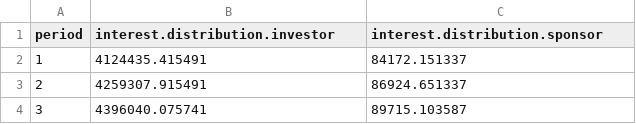
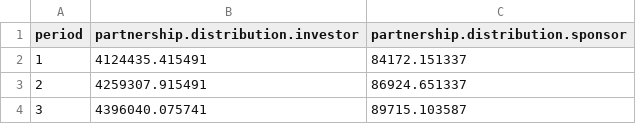
Before and after one commit to bizarc/cfdl, a CSV file: benchmarks/energy/tax_equity_flip/expected.csv, drawn as a sheet; only a part is shown.

```diff
--- a/benchmarks/energy/tax_equity_flip/expected.csv
+++ b/benchmarks/energy/tax_equity_flip/expected.csv
@@ -1,2 +1,2 @@
-period,interest.distribution.investor,interest.distribution.sponsor
+period,partnership.distribution.investor,partnership.distribution.sponsor
 1,4124435.415491,84172.151337
```
Also changed, not shown: 3 other files.
